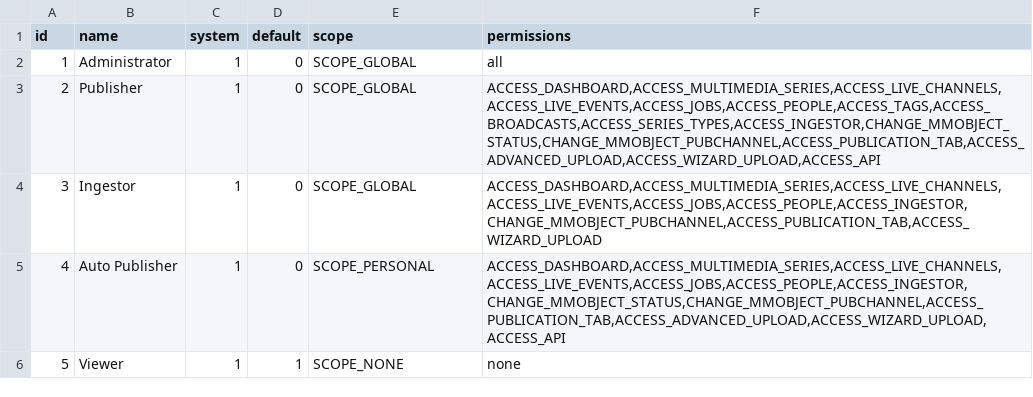
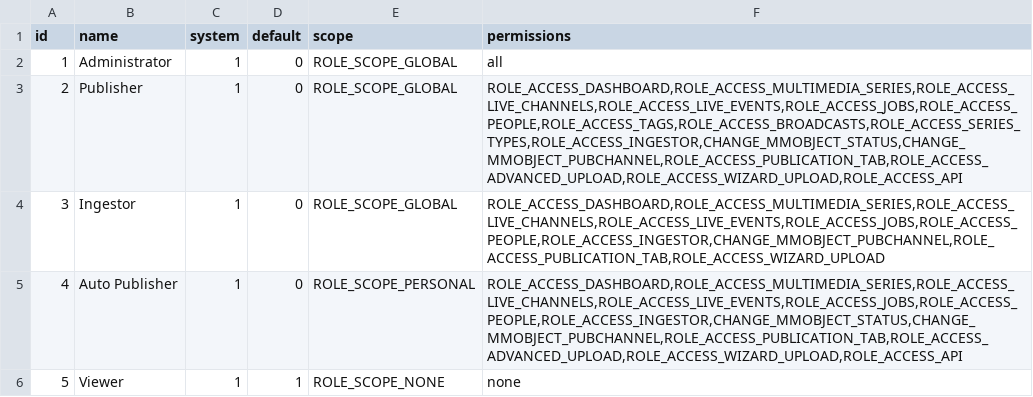
Before and after one commit to pumukit/PuMuKIT, a CSV file: src/Pumukit/SchemaBundle/Resources/data/permissionprofiles/permissionprofiles.csv, drawn as a sheet.

Commit message:
#8868 SchemaBundle: all user permissions and scope must start with ROLE_ (2)

```diff
--- a/src/Pumukit/SchemaBundle/Resources/data/permissionprofiles/permissionprofiles.csv
+++ b/src/Pumukit/SchemaBundle/Resources/data/permissionprofiles/permissionprofiles.csv
@@ -1,6 +1,6 @@
 id;name;system;default;scope;permissions
-1;"Administrator";1;0;"SCOPE_GLOBAL";"all"
-2;"Publisher";1;0;"SCOPE_GLOBAL";"ACCESS_DASHBOARD,ACCESS_MULTIMEDIA_SERIES,ACCESS_LIVE_CHANNELS,ACCESS_LIVE_EVENTS,ACCESS_JOBS,ACCESS_PEOPLE,ACCESS_TAGS,ACCESS_BROADCASTS,ACCESS_SERIES_TYPES,ACCESS_INGESTOR,CHANGE_MMOBJECT_STATUS,CHANGE_MMOBJECT_PUBCHANNEL,ACCESS_PUBLICATION_TAB,ACCESS_ADVANCED_UPLOAD,ACCESS_WIZARD_UPLOAD,ACCESS_API"
-3;"Ingestor";1;0;"SCOPE_GLOBAL";"ACCESS_DASHBOARD,ACCESS_MULTIMEDIA_SERIES,ACCESS_LIVE_CHANNELS,ACCESS_LIVE_EVENTS,ACCESS_JOBS,ACCESS_PEOPLE,ACCESS_INGESTOR,CHANGE_MMOBJECT_PUBCHANNEL,ACCESS_PUBLICATION_TAB,ACCESS_WIZARD_UPLOAD"
-4;"Auto Publisher";1;0;"SCOPE_PERSONAL";"ACCESS_DASHBOARD,ACCESS_MULTIMEDIA_SERIES,ACCESS_LIVE_CHANNELS,ACCESS_LIVE_EVENTS,ACCESS_JOBS,ACCESS_PEOPLE,ACCESS_INGESTOR,CHANGE_MMOBJECT_STATUS,CHANGE_MMOBJECT_PUBCHANNEL,ACCESS_PUBLICATION_TAB,ACCESS_ADVANCED_UPLOAD,ACCESS_WIZARD_UPLOAD,ACCESS_API"
-5;"Viewer";1;1;"SCOPE_NONE";"none"
+1;"Administrator";1;0;"ROLE_SCOPE_GLOBAL";"all"
+2;"Publisher";1;0;"ROLE_SCOPE_GLOBAL";"ROLE_ACCESS_DASHBOARD,ROLE_ACCESS_MULTIMEDIA_SERIES,ROLE_ACCESS_LIVE_CHANNELS,ROLE_ACCESS_LIVE_EVENTS,ROLE_ACCESS_JOBS,ROLE_ACCESS_PEOPLE,ROLE_ACCESS_TAGS,ROLE_ACCESS_BROADCASTS,ROLE_ACCESS_SERIES_TYPES,ROLE_ACCESS_INGESTOR,CHANGE_MMOBJECT_STATUS,CHANGE_MMOBJECT_PUBCHANNEL,ROLE_ACCESS_PUBLICATION_TAB,ROLE_ACCESS_ADVANCED_UPLOAD,ROLE_ACCESS_WIZARD_UPLOAD,ROLE_ACCESS_API"
+3;"Ingestor";1;0;"ROLE_SCOPE_GLOBAL";"ROLE_ACCESS_DASHBOARD,ROLE_ACCESS_MULTIMEDIA_SERIES,ROLE_ACCESS_LIVE_CHANNELS,ROLE_ACCESS_LIVE_EVENTS,ROLE_ACCESS_JOBS,ROLE_ACCESS_PEOPLE,ROLE_ACCESS_INGESTOR,CHANGE_MMOBJECT_PUBCHANNEL,ROLE_ACCESS_PUBLICATION_TAB,ROLE_ACCESS_WIZARD_UPLOAD"
+4;"Auto Publisher";1;0;"ROLE_SCOPE_PERSONAL";"ROLE_ACCESS_DASHBOARD,ROLE_ACCESS_MULTIMEDIA_SERIES,ROLE_ACCESS_LIVE_CHANNELS,ROLE_ACCESS_LIVE_EVENTS,ROLE_ACCESS_JOBS,ROLE_ACCESS_PEOPLE,ROLE_ACCESS_INGESTOR,CHANGE_MMOBJECT_STATUS,CHANGE_MMOBJECT_PUBCHANNEL,ROLE_ACCESS_PUBLICATION_TAB,ROLE_ACCESS_ADVANCED_UPLOAD,ROLE_ACCESS_WIZARD_UPLOAD,ROLE_ACCESS_API"
+5;"Viewer";1;1;"ROLE_SCOPE_NONE";"none"
```
